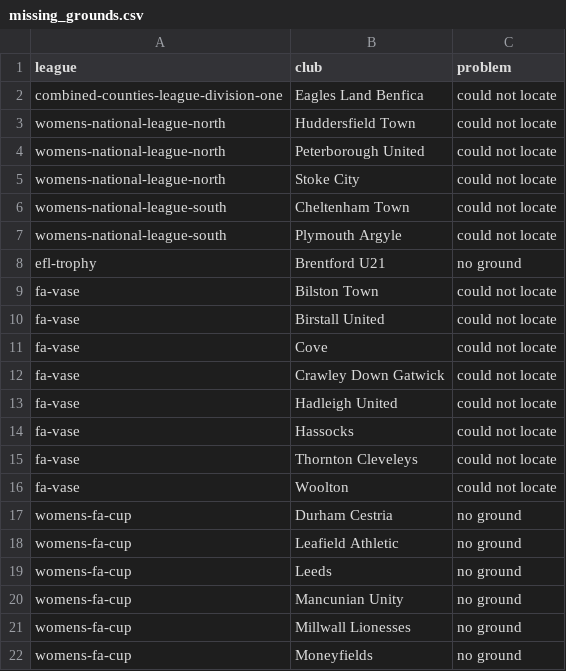
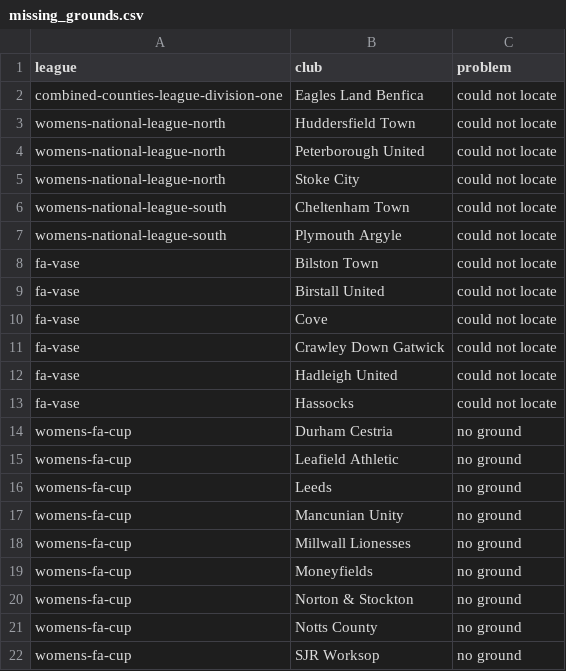
Before and after one commit to ashwillis97/football-finder, a CSV file: data/missing_grounds.csv, drawn as a sheet; only a part is shown; the shorter side is filled out with more unchanged rows; the diff names each change by its address in the sheet, - before the commit and + after, or states it on an @@ line.

```diff
--- a/data/missing_grounds.csv
+++ b/data/missing_grounds.csv
-row 8: efl-trophy | Brentford U21 | no ground
-row 15: fa-vase | Thornton Cleveleys | could not locate
-row 16: fa-vase | Woolton | could not locate
```
Also changed, not shown: 37 other files.
